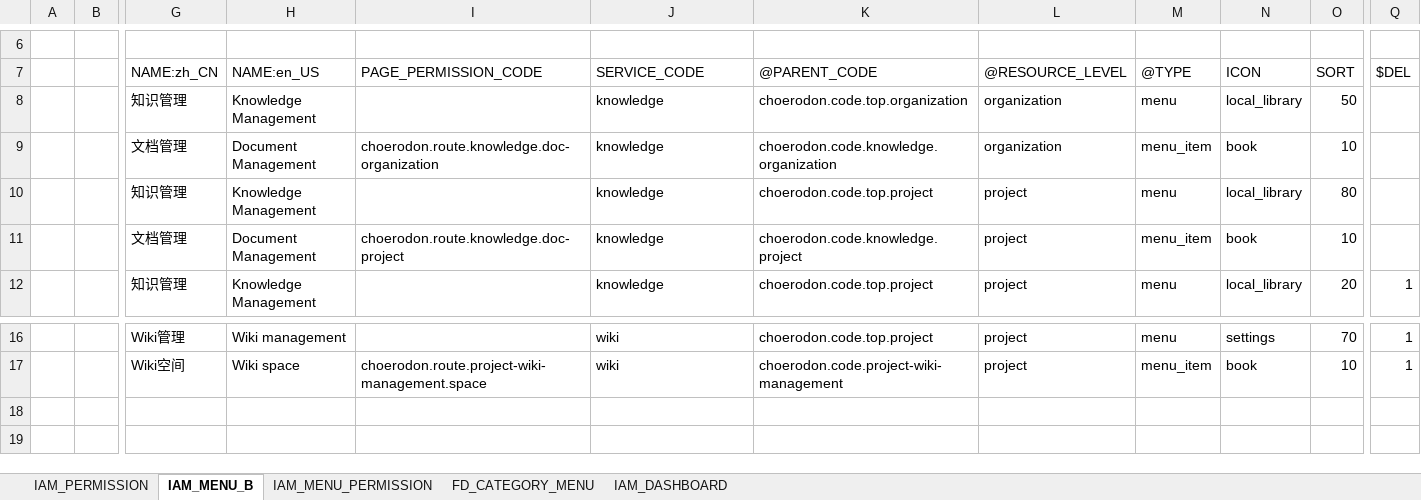
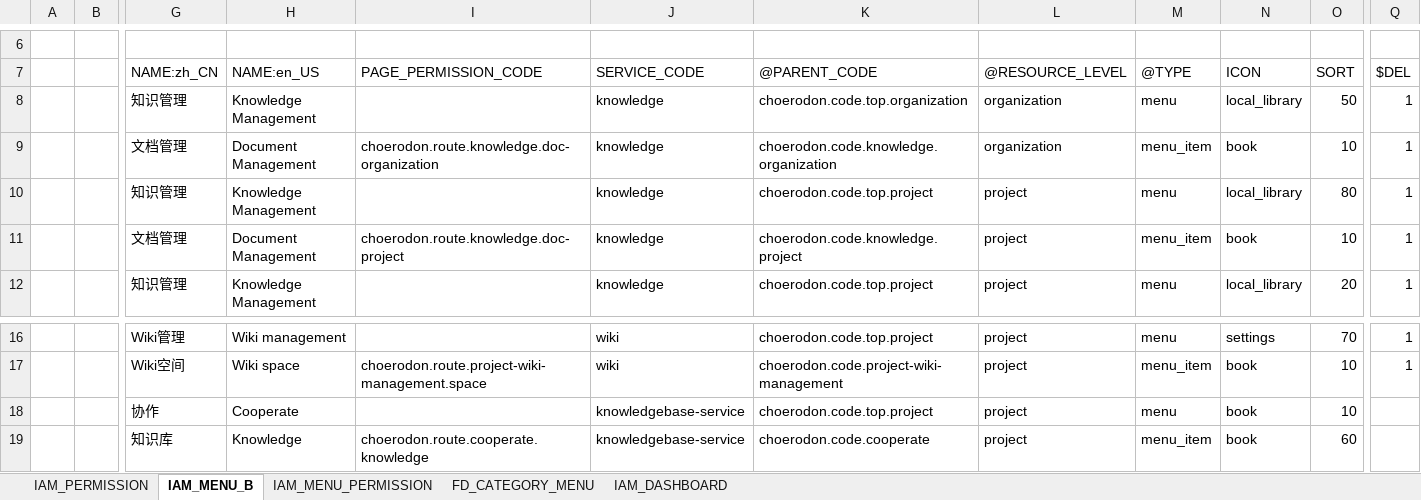
Before and after one commit to open-hand/knowledgebase-service, an Excel workbook: src/main/resources/script/meta/micro-service-init-data.xlsx, sheet IAM_MENU_B, drawn as a sheet; only a part is shown, gaps mark what is left out; values as stored, in another font and other column widths than the file's, no borders; rows hold the shown columns only; the diff names each change by its address in the sheet, - before the commit and + after, or states it on an @@ line.

```diff
--- a/src/main/resources/script/meta/micro-service-init-data.xlsx (sheet IAM_MENU_B)
+++ b/src/main/resources/script/meta/micro-service-init-data.xlsx (sheet IAM_MENU_B)
-Q8:Q11: (empty)
+Q8:Q11: 1
+row 18:  |  | 协作 | Cooperate |  | knowledgebase-service | choerodon.code.top.project | project | menu | book | 10
+row 19:  |  | 知识库 | Knowledge | choerodon.route.cooperate.knowledge | knowledgebase-service | choerodon.code.cooperate | project | menu_item | book | 60
```
Also changed, not shown: sheet FD_CATEGORY_MENU, sheet IAM_PERMISSION, sheet IAM_MENU_PERMISSION.
